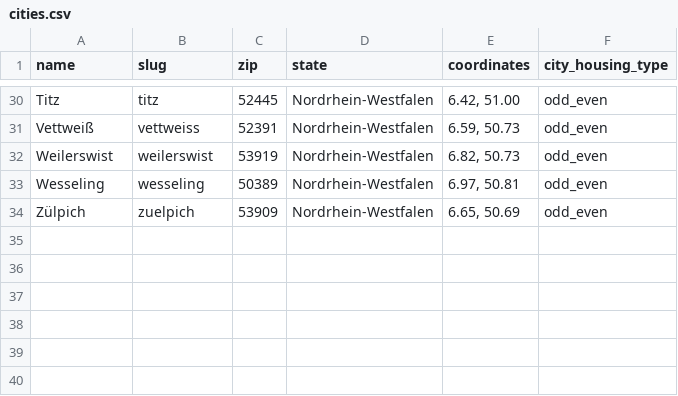
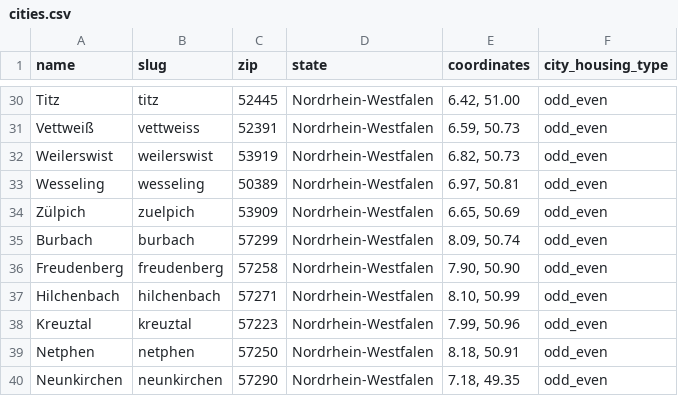
Before and after one commit to koos/wahllokalfinder-cgn, a CSV file: docs/cities.csv, drawn as a sheet; only a part is shown, gaps mark what is left out.

Commit message:
Update cities list

```diff
--- a/docs/cities.csv
+++ b/docs/cities.csv
@@ -34 +34,7 @@ Wesseling;wesseling;50389;Nordrhein-Westfalen;6.97, 50.81;odd_even
 Zülpich;zuelpich;53909;Nordrhein-Westfalen;6.65, 50.69;odd_even
+Burbach;burbach;57299;Nordrhein-Westfalen;8.09, 50.74;odd_even
+Freudenberg;freudenberg;57258;Nordrhein-Westfalen;7.90, 50.90;odd_even
+Hilchenbach;hilchenbach;57271;Nordrhein-Westfalen;8.10, 50.99;odd_even
+Kreuztal;kreuztal;57223;Nordrhein-Westfalen;7.99, 50.96;odd_even
+Netphen;netphen;57250;Nordrhein-Westfalen;8.18, 50.91;odd_even
+Neunkirchen;neunkirchen;57290;Nordrhein-Westfalen;7.18, 49.35;odd_even
```
